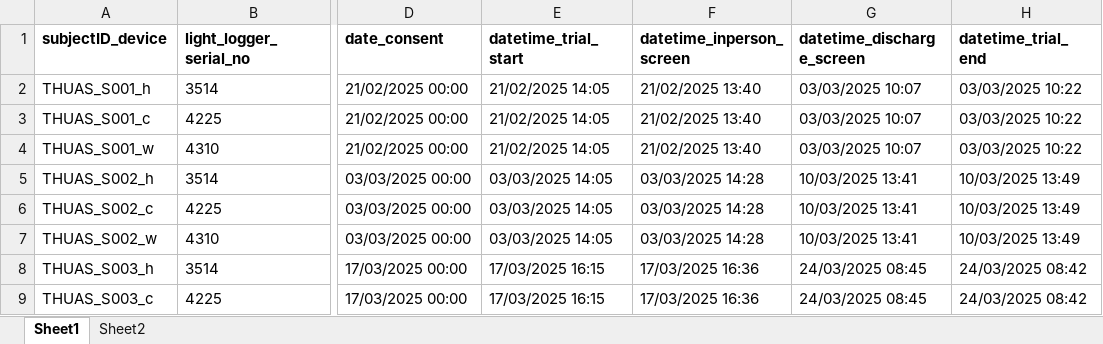
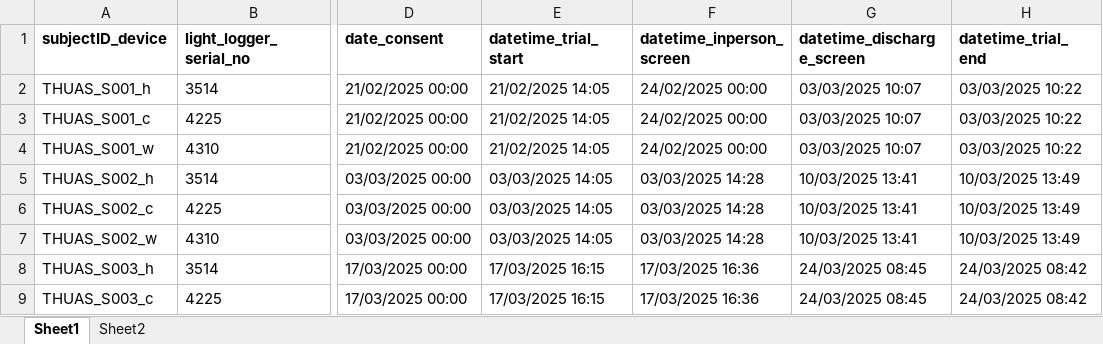
Before and after one commit to MeLiDosProject/AertsEtAl_Dataset_2025, an Excel workbook: data/Study_dates_MeLiDos_THUAS.xlsx, sheet Sheet1, drawn as a sheet; only a part is shown, gaps mark what is left out; values as stored, in another font and other column widths than the file's, no borders; the diff names each change by its address in the sheet, - before the commit and + after, or states it on an @@ line.

```diff
--- a/data/Study_dates_MeLiDos_THUAS.xlsx (sheet Sheet1)
+++ b/data/Study_dates_MeLiDos_THUAS.xlsx (sheet Sheet1)
-F2:F4 (datetime_inperson_screen): 21/02/2025 13:40
+F2:F4 (datetime_inperson_screen): 24/02/2025 00:00
```
Also changed, not shown: 9 other files.
